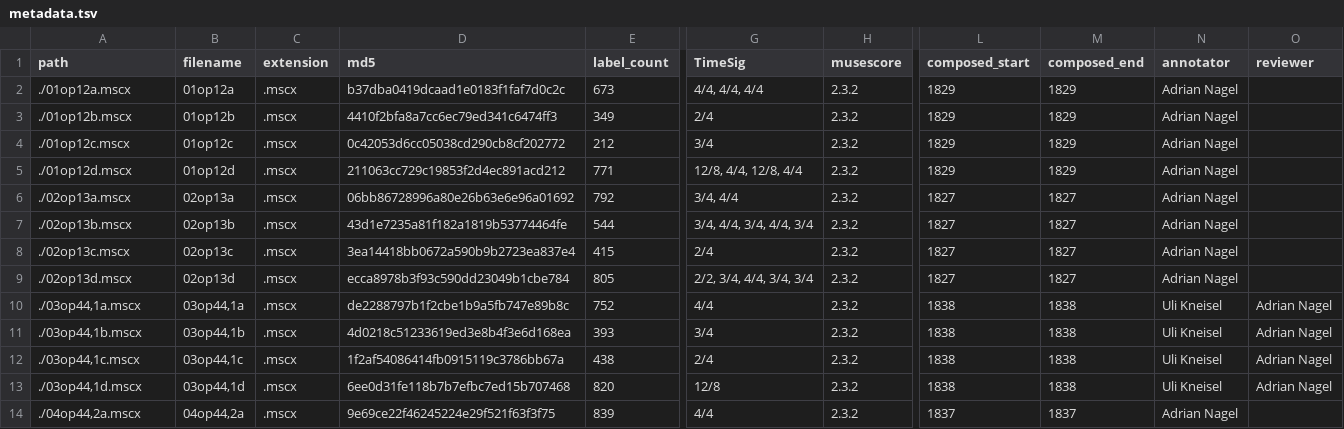
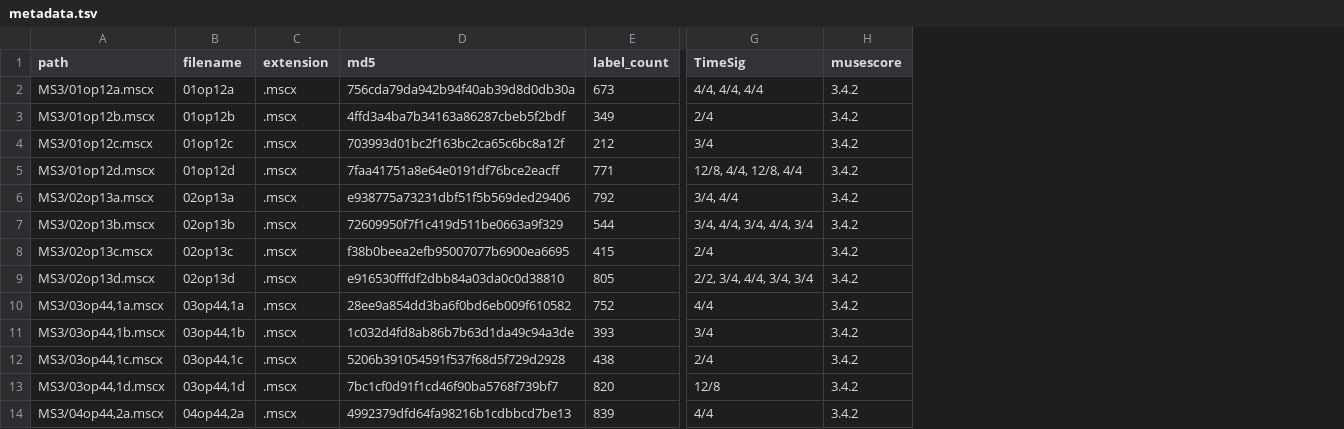
Before and after one commit to DCMLab/mendelssohn_quartets, a TSV file: metadata.tsv, drawn as a sheet; only a part is shown, gaps mark what is left out; the diff covers the shown part only; the diff names each change by its address in the sheet, - before the commit and + after, or states it on an @@ line.

Commit message:
updated metadata

```diff
--- a/metadata.tsv
+++ b/metadata.tsv
-column L (composed_start), rows 2-14: 1829 | 1829 | 1829 | 1829 | 1827 | 1827 | 1827 | 1827 | 1838 | 1838 | 1838 | 1838 | 1837
-column M (composed_end), rows 2-14: 1829 | 1829 | 1829 | 1829 | 1827 | 1827 | 1827 | 1827 | 1838 | 1838 | 1838 | 1838 | 1837
-column N (annotator), rows 2-14: Adrian Nagel | Adrian Nagel | Adrian Nagel | Adrian Nagel | Adrian Nagel | Adrian Nagel | Adrian Nagel | Adrian Nagel | Uli Kneisel | Uli Kneisel | Uli Kneisel | Uli Kneisel | Adrian Nagel
-column O (reviewer), rows 10-13: all Adrian Nagel
-A2 (path): ./01op12a.mscx
+A2 (path): MS3/01op12a.mscx
-D2 (md5): b37dba0419dcaad1e0183f1faf7d0c2c
+D2 (md5): 756cda79da942b94f40ab39d8d0db30a
-H2:H14 (musescore): 2.3.2
+H2:H14 (musescore): 3.4.2
-A3 (path): ./01op12b.mscx
+A3 (path): MS3/01op12b.mscx
-D3 (md5): 4410f2bfa8a7cc6ec79ed341c6474ff3
+D3 (md5): 4ffd3a4ba7b34163a86287cbeb5f2bdf
-A4 (path): ./01op12c.mscx
+A4 (path): MS3/01op12c.mscx
-D4 (md5): 0c42053d6cc05038cd290cb8cf202772
+D4 (md5): 703993d01bc2f163bc2ca65c6bc8a12f
-A5 (path): ./01op12d.mscx
+A5 (path): MS3/01op12d.mscx
-D5 (md5): 211063cc729c19853f2d4ec891acd212
+D5 (md5): 7faa41751a8e64e0191df76bce2eacff
-A6 (path): ./02op13a.mscx
+A6 (path): MS3/02op13a.mscx
-D6 (md5): 06bb86728996a80e26b63e6e96a01692
+D6 (md5): e938775a73231dbf51f5b569ded29406
-A7 (path): ./02op13b.mscx
+A7 (path): MS3/02op13b.mscx
-D7 (md5): 43d1e7235a81f182a1819b53774464fe
+D7 (md5): 72609950f7f1c419d511be0663a9f329
-A8 (path): ./02op13c.mscx
+A8 (path): MS3/02op13c.mscx
-D8 (md5): 3ea14418bb0672a590b9b2723ea837e4
+D8 (md5): f38b0beea2efb95007077b6900ea6695
-A9 (path): ./02op13d.mscx
+A9 (path): MS3/02op13d.mscx
-D9 (md5): ecca8978b3f93c590dd23049b1cbe784
+D9 (md5): e916530fffdf2dbb84a03da0c0d38810
-A10 (path): ./03op44,1a.mscx
+A10 (path): MS3/03op44,1a.mscx
-D10 (md5): de2288797b1f2cbe1b9a5fb747e89b8c
+D10 (md5): 28ee9a854dd3ba6f0bd6eb009f610582
-A11 (path): ./03op44,1b.mscx
+A11 (path): MS3/03op44,1b.mscx
-D11 (md5): 4d0218c51233619ed3e8b4f3e6d168ea
+D11 (md5): 1c032d4fd8ab86b7b63d1da49c94a3de
-A12 (path): ./03op44,1c.mscx
+A12 (path): MS3/03op44,1c.mscx
-D12 (md5): 1f2af54086414fb0915119c3786bb67a
+D12 (md5): 5206b391054591f537f68d5f729d2928
-A13 (path): ./03op44,1d.mscx
+A13 (path): MS3/03op44,1d.mscx
-D13 (md5): 6ee0d31fe118b7b7efbc7ed15b707468
+D13 (md5): 7bc1cf0d91f1cd46f90ba5768f739bf7
-A14 (path): ./04op44,2a.mscx
+A14 (path): MS3/04op44,2a.mscx
-D14 (md5): 9e69ce22f46245224e29f521f63f3f75
+D14 (md5): 4992379dfd64fa98216b1cdbbcd7be13
```
Also changed, not shown: 33 edited cells elsewhere in this file.
